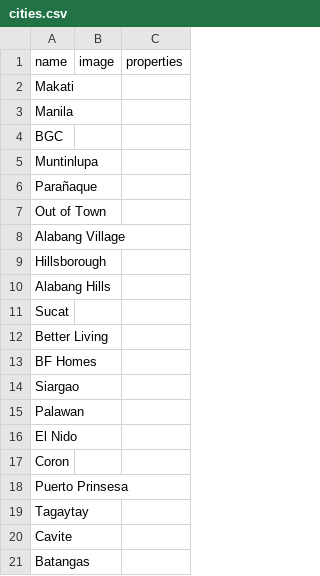
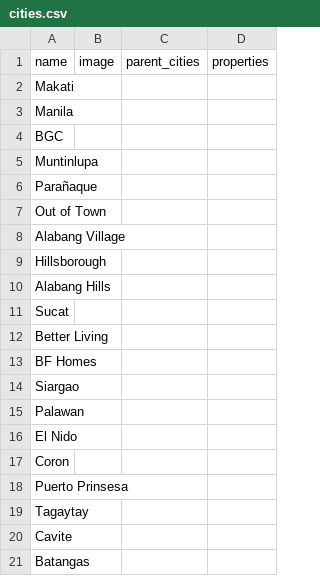
Before and after one commit to Flan-dev1/vibed-wordpress-plugin-and-theme, a CSV file: plugins/starflan-real-estate/samples/cities.csv, drawn as a sheet; the diff names each change by its address in the sheet, - before the commit and + after, or states it on an @@ line.

```diff
--- a/plugins/starflan-real-estate/samples/cities.csv
+++ b/plugins/starflan-real-estate/samples/cities.csv
+column C (parent_cities), empty
```
Also changed, not shown: 2 other files.
